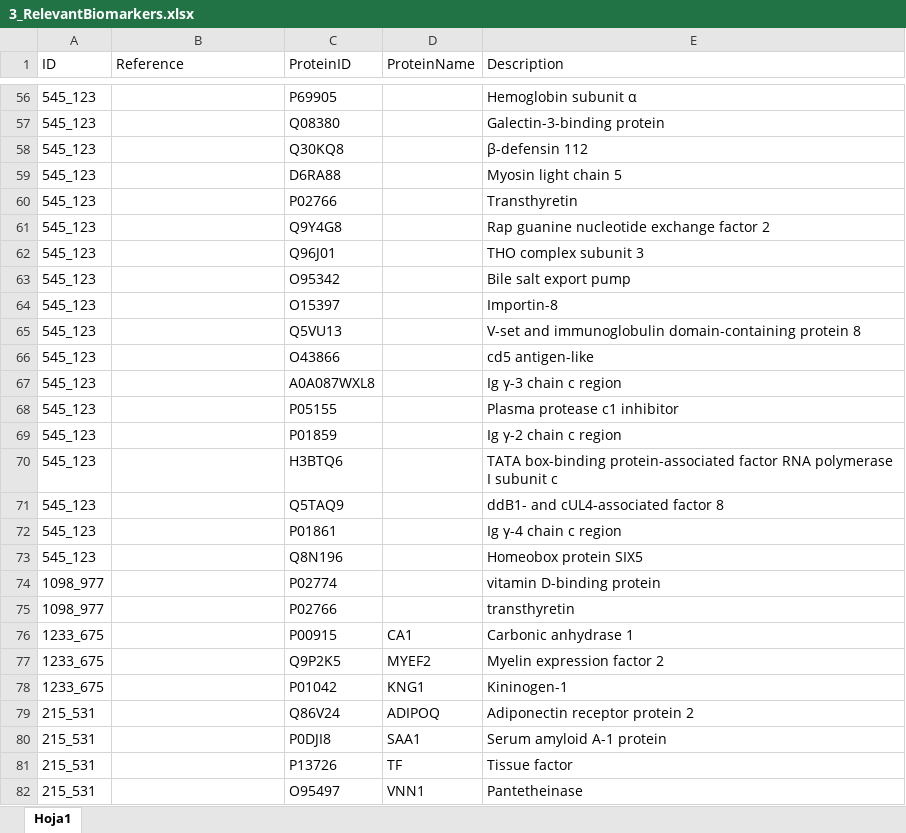
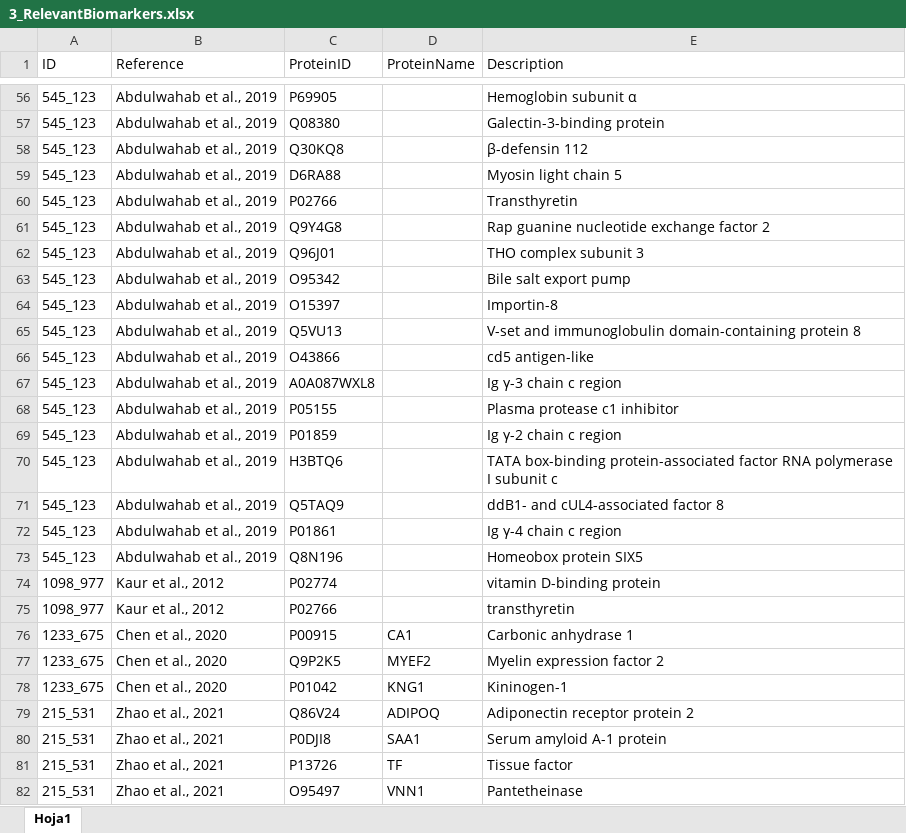
Before and after one commit to juliagcurras/metaanalysisT2D, an Excel workbook: 5_2_Metaanalysis_Meta/3_RelevantBiomarkers.xlsx, sheet Hoja1, drawn as a sheet; only a part is shown, gaps mark what is left out; values as stored, in another font and other column widths than the file's, no borders; the diff covers the shown part only; the diff names each change by its address in the sheet, - before the commit and + after, or states it on an @@ line.

```diff
--- a/5_2_Metaanalysis_Meta/3_RelevantBiomarkers.xlsx (sheet Hoja1)
+++ b/5_2_Metaanalysis_Meta/3_RelevantBiomarkers.xlsx (sheet Hoja1)
-B56:B73 (Reference): (empty)
+B56:B73 (Reference): Abdulwahab et al., 2019
-B74:B75 (Reference): (empty)
+B74:B75 (Reference): Kaur et al., 2012
-B76:B78 (Reference): (empty)
+B76:B78 (Reference): Chen et al., 2020
-B79:B82 (Reference): (empty)
+B79:B82 (Reference): Zhao et al., 2021
```
Also changed, not shown: 65 edited cells elsewhere in this sheet, 5_1_Metaanalysis_Amanida/resultsBySample_Quantitative.xlsx, 5_1_Metaanalysis_Amanida/results_Quantitative.xlsx.
